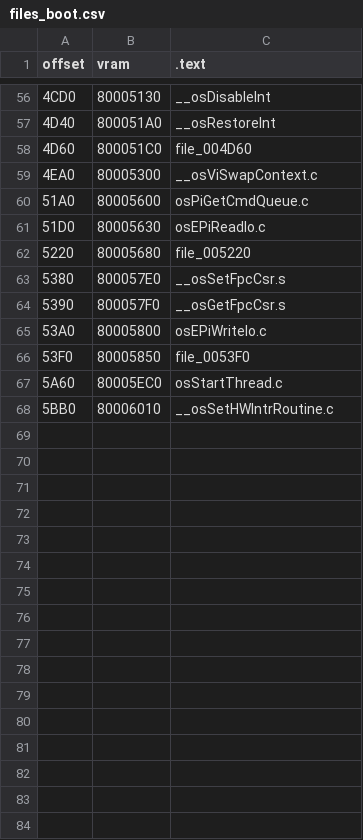
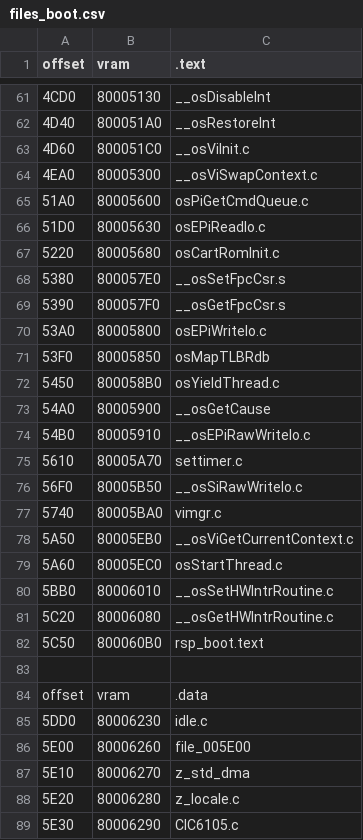
Before and after one commit to Decompollaborate/zelda64_compare, a CSV file: oot/ne0/tables/files_boot.csv, drawn as a sheet; only a part is shown, gaps mark what is left out; addresses are those after the commit; the diff covers the shown part only; the diff names each change by its address in the sheet, - before the commit and + after, or states it on an @@ line.

```diff
--- a/oot/ne0/tables/files_boot.csv
+++ b/oot/ne0/tables/files_boot.csv
-C63 (.text): file_004D60
+C63 (.text): __osViInit.c
-C67 (.text): file_005220
+C67 (.text): osCartRomInit.c
-C71 (.text): file_0053F0
+C71 (.text): osMapTLBRdb
+row 72: 5450 | 800058B0 | osYieldThread.c
+row 73: 54A0 | 80005900 | __osGetCause
+row 74: 54B0 | 80005910 | __osEPiRawWriteIo.c
+row 75: 5610 | 80005A70 | settimer.c
+row 76: 56F0 | 80005B50 | __osSiRawWriteIo.c
+row 77: 5740 | 80005BA0 | vimgr.c
+row 78: 5A50 | 80005EB0 | __osViGetCurrentContext.c
+row 81: 5C20 | 80006080 | __osGetHWIntrRoutine.c
+row 82: 5C50 | 800060B0 | rsp_boot.text
+row 83: (empty)
+row 84: offset | vram | .data
+row 85: 5DD0 | 80006230 | idle.c
+row 86: 5E00 | 80006260 | file_005E00
+row 87: 5E10 | 80006270 | z_std_dma
+row 88: 5E20 | 80006280 | z_locale.c
+row 89: 5E30 | 80006290 | CIC6105.c
```
Also changed, not shown: 36 added rows and 2 edited cells elsewhere in this file, dnm/cn/tables/dma_addresses.csv, oot/tables/boot.data.csv, 25 other files.
